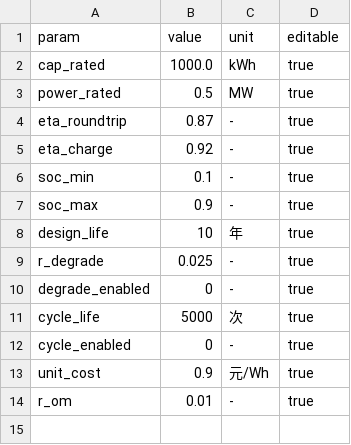
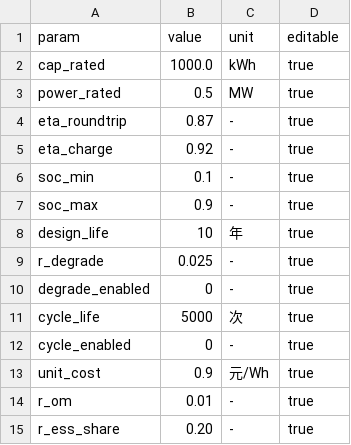
Before and after one commit to jursber/ESS_simulink, a CSV file: data/config/ess_defaults.csv, drawn as a sheet; the diff names each change by its address in the sheet, - before the commit and + after, or states it on an @@ line.

```diff
--- a/data/config/ess_defaults.csv
+++ b/data/config/ess_defaults.csv
+row 15: r_ess_share | 0.20 | - | true
```
Also changed, not shown: 10 other files.
